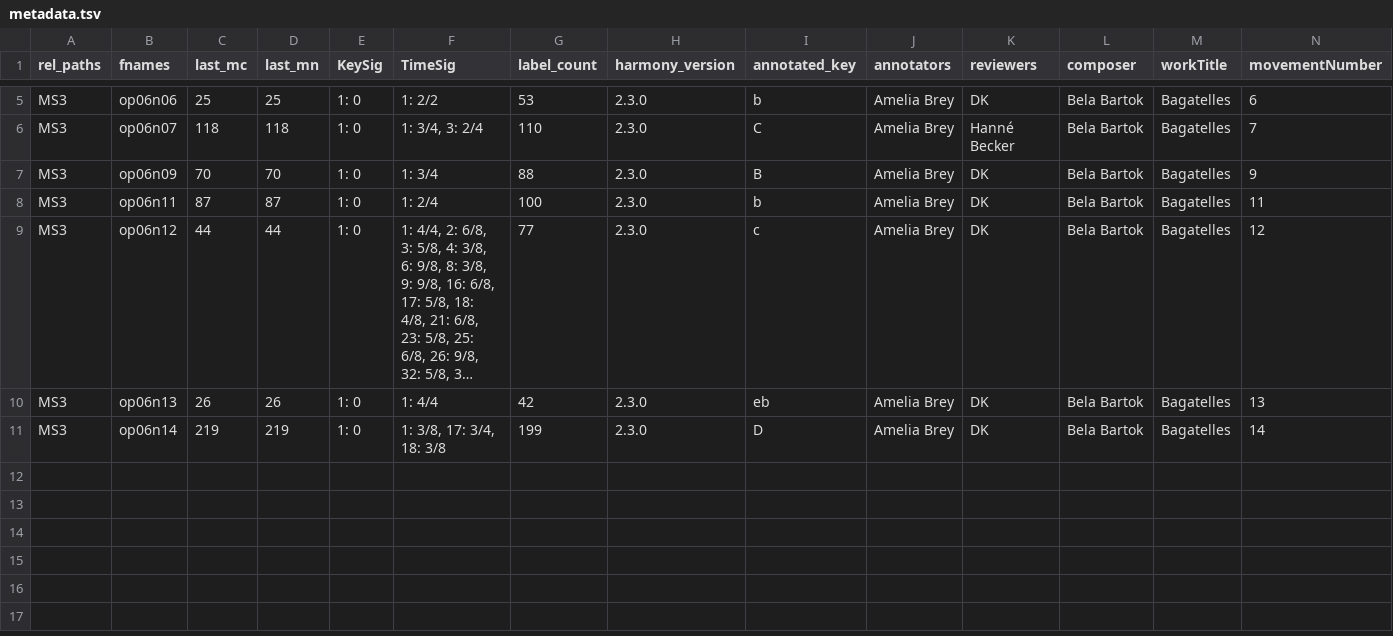
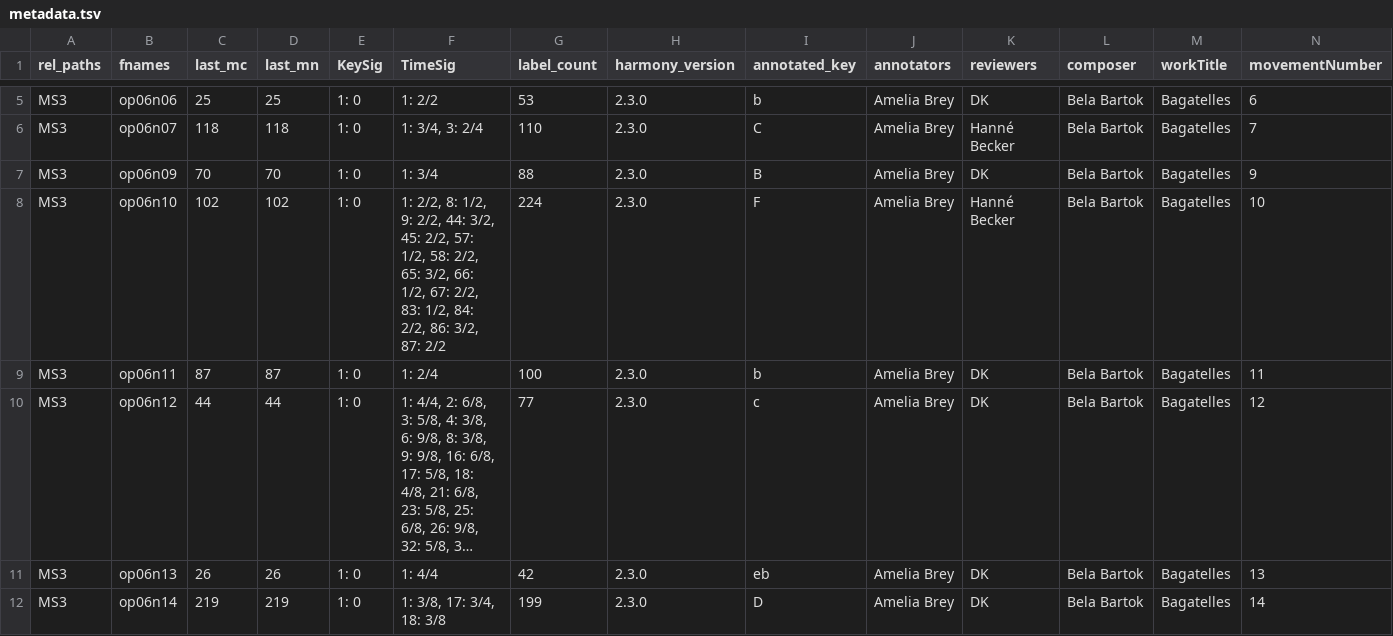
Before and after one commit to DCMLab/bartok_bagatelles, a TSV file: metadata.tsv, drawn as a sheet; only a part is shown, gaps mark what is left out; long unchanged cells end in …; rows hold the shown columns only; the diff names each change by its address in the sheet, - before the commit and + after, or states it on an @@ line.

```diff
--- a/metadata.tsv
+++ b/metadata.tsv
+row 8: MS3 | op06n10 | 102 | 102 | 1: 0 | 1: 2/2, 8: 1/2, 9: 2/2, 44: 3/2, 45: 2/2, 57: 1/2, 58: 2/2, 65: 3/2, 66: 1/2, 67: 2/2, 83: 1/2, 84: 2/2, 86: 3/2, 87: 2/2 | 224 | 2.3.0 | F | Amelia Brey | Hanné Becker | Bela Bartok | Bagatelles | 10
```
Also changed, not shown: measures/op06n10.tsv, notes/op06n10.tsv, 2 other files.
